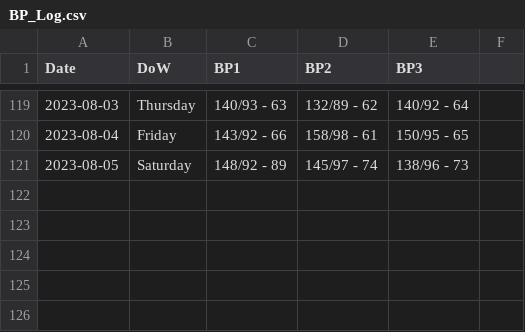
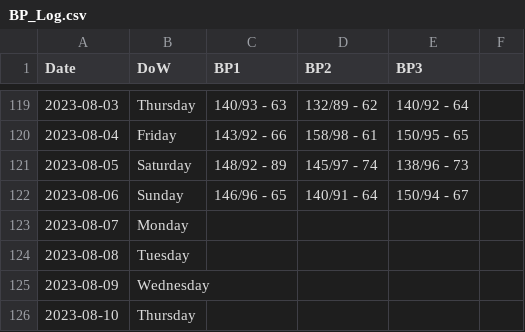
Before and after one commit to dolinger-nscc/BP, a CSV file: BP_Log.csv, drawn as a sheet; only a part is shown, gaps mark what is left out; the diff names each change by its address in the sheet, - before the commit and + after, or states it on an @@ line.

Commit message:
Update BP_Log.csv

```diff
--- a/BP_Log.csv
+++ b/BP_Log.csv
+row 122: 2023-08-06 | Sunday | 146/96 - 65 | 140/91 - 64 | 150/94 - 67
+row 123: 2023-08-07 | Monday
+row 124: 2023-08-08 | Tuesday
+row 125: 2023-08-09 | Wednesday
+row 126: 2023-08-10 | Thursday
```
